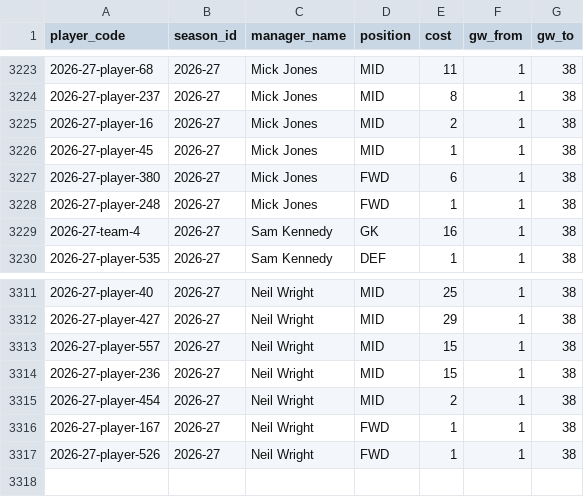
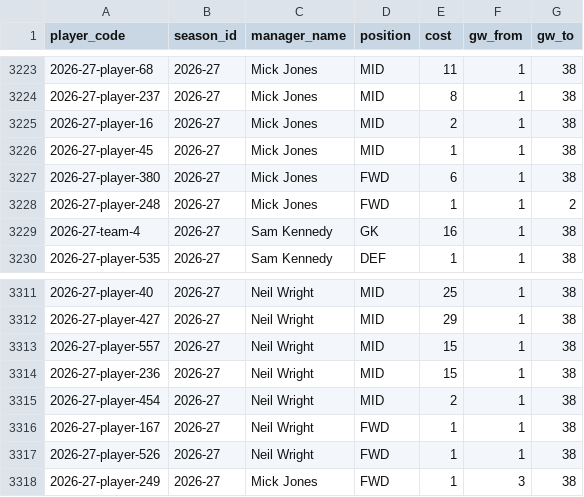
Before and after one commit to ThomasAllan/Select-Fantasy-Football-Auction, a CSV file: data/manager_selections.csv, drawn as a sheet; only a part is shown, gaps mark what is left out.

Commit message:
Mick Jones transfer: Beto -> Barry

```diff
--- a/data/manager_selections.csv
+++ b/data/manager_selections.csv
@@ -3227,3 +3227,3 @@ player_code,season_id,manager_name,position,cost,gw_from,gw_to
 2026-27-player-380,2026-27,Mick Jones,FWD,6,1,38
-2026-27-player-248,2026-27,Mick Jones,FWD,1,1,38
+2026-27-player-248,2026-27,Mick Jones,FWD,1,1,2
 2026-27-team-4,2026-27,Sam Kennedy,GK,16,1,38
@@ -3317 +3317,2 @@ player_code,season_id,manager_name,position,cost,gw_from,gw_to
 2026-27-player-526,2026-27,Neil Wright,FWD,1,1,38
+2026-27-player-249,2026-27,Mick Jones,FWD,1,3,38
```
